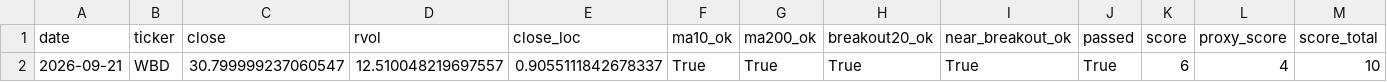
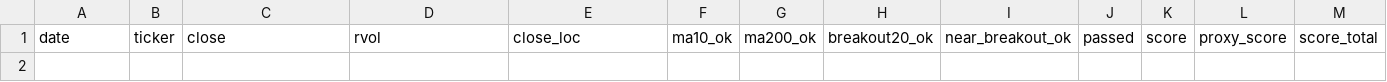
Before and after one commit to Hyodokamo/trend-catalyst-screener, a CSV file: data/outputs/screen_latest.csv, drawn as a sheet; only a part is shown; rows hold the shown columns only; the diff names each change by its address in the sheet, - before the commit and + after, or states it on an @@ line.

```diff
--- a/data/outputs/screen_latest.csv
+++ b/data/outputs/screen_latest.csv
-row 2: 2026-09-21 | WBD | 30.799999237060547 | 12.510048219697557 | 0.9055111842678337 | True | True | True | True | True | 6 | 4 | 10
```
Also changed, not shown: docs/screen_latest.csv, 3 other files.
